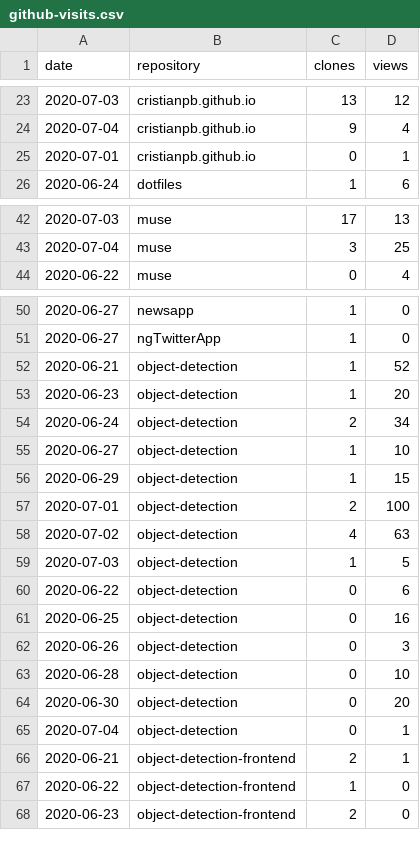
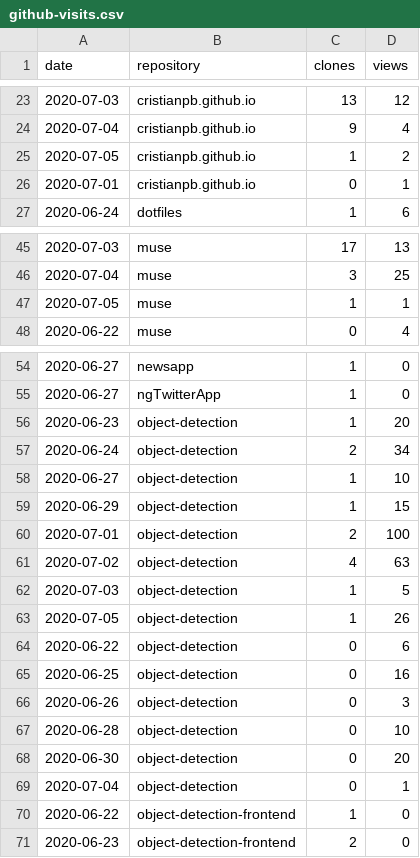
Before and after one commit to cristianpb/stats, a CSV file: github-visits.csv, drawn as a sheet; only a part is shown, gaps mark what is left out; the diff covers the shown part only.

```diff
--- a/github-visits.csv
+++ b/github-visits.csv
@@ -24,2 +24,3 @@ date,repository,clones,views
 2020-07-04,cristianpb.github.io,9,4
+2020-07-05,cristianpb.github.io,1,2
 2020-07-01,cristianpb.github.io,0,1
@@ -43,2 +46,3 @@ date,repository,clones,views
 2020-07-04,muse,3,25
+2020-07-05,muse,1,1
 2020-06-22,muse,0,4
@@ -51,3 +55,2 @@ date,repository,clones,views
 2020-06-27,ngTwitterApp,1,0
-2020-06-21,object-detection,1,52
 2020-06-23,object-detection,1,20
@@ -59,2 +62,3 @@ date,repository,clones,views
 2020-07-03,object-detection,1,5
+2020-07-05,object-detection,1,26
 2020-06-22,object-detection,0,6
@@ -65,3 +69,2 @@ date,repository,clones,views
 2020-07-04,object-detection,0,1
-2020-06-21,object-detection-frontend,2,1
 2020-06-22,object-detection-frontend,1,0
```
Also changed, not shown: 7 added rows and 3 removed rows elsewhere in this file, github-repositories.csv.
